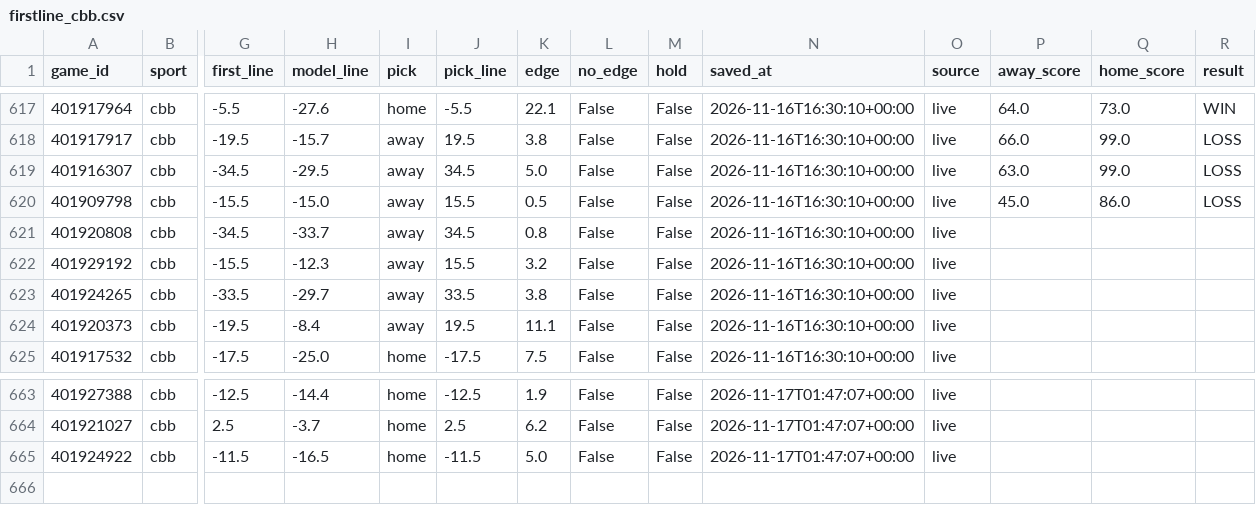
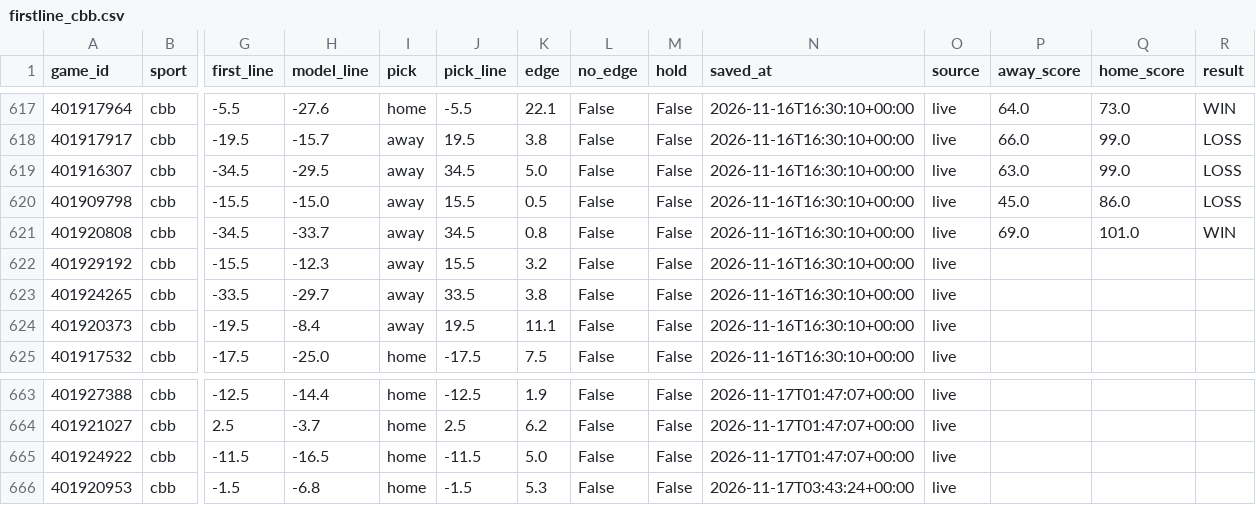
Before and after one commit to Seed808/theesness-data, a CSV file: model/ledger/firstline_cbb.csv, drawn as a sheet; only a part is shown, gaps mark what is left out; rows hold the shown columns only; the diff names each change by its address in the sheet, - before the commit and + after, or states it on an @@ line.

```diff
--- a/model/ledger/firstline_cbb.csv
+++ b/model/ledger/firstline_cbb.csv
-P621 (away_score): (empty)
+P621 (away_score): 69.0
-Q621 (home_score): (empty)
+Q621 (home_score): 101.0
-R621 (result): (empty)
+R621 (result): WIN
+row 666: 401920953 | cbb | -1.5 | -6.8 | home | -1.5 | 5.3 | False | False | 2026-11-17T03:43:24+00:00 | live
```
Also changed, not shown: model/ledger/cbb_locks.csv, model/ledger/cbb_locks_voids.csv, 25 other files.
